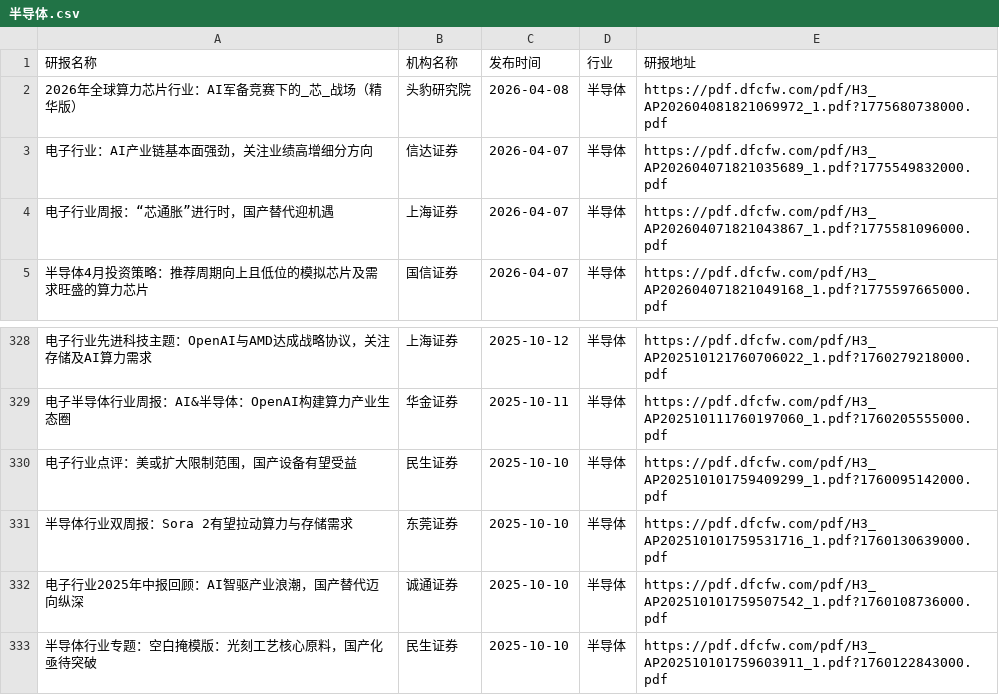
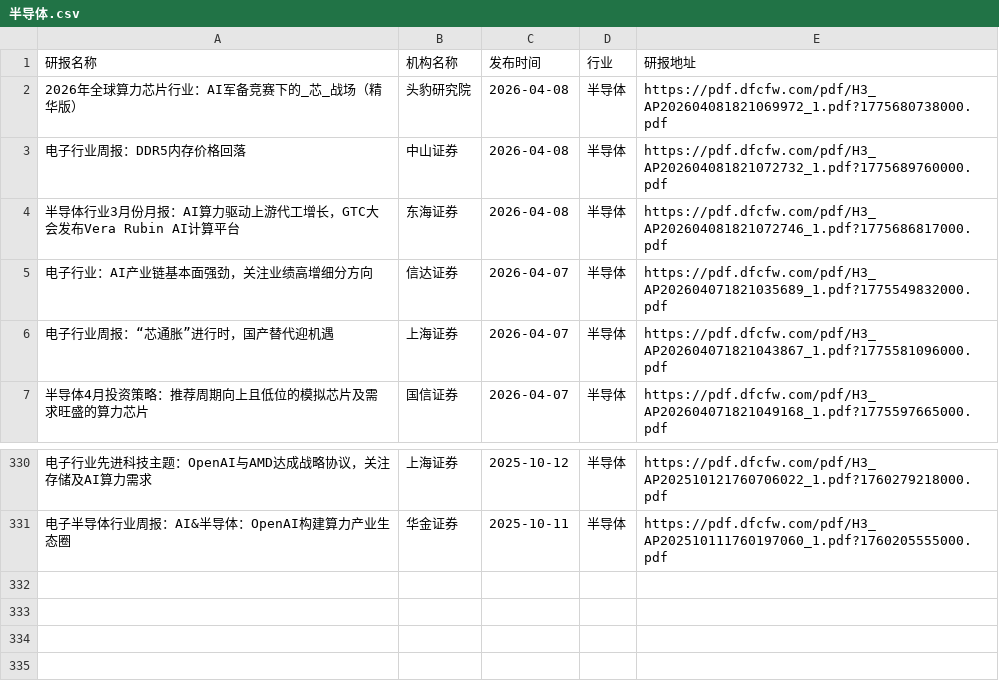
Before and after one commit to yueshandewu/dongcai_report, a CSV file: eastmoney/半导体.csv, drawn as a sheet; only a part is shown, gaps mark what is left out; removed rows and columns are numbered as before the commit, all else as after; the diff names each change by its address in the sheet, - before the commit and + after, or states it on an @@ line.

```diff
--- a/eastmoney/半导体.csv
+++ b/eastmoney/半导体.csv
+row 3: 电子行业周报：DDR5内存价格回落 | 中山证券 | 2026-04-08 | 半导体 | https://pdf.dfcfw.com/pdf/H3_AP202604081821072732_1.pdf?1775689760000.pdf
+row 4: 半导体行业3月份月报：AI算力驱动上游代工增长，GTC大会发布Vera Rubin AI计算平台 | 东海证券 | 2026-04-08 | 半导体 | https://pdf.dfcfw.com/pdf/H3_AP202604081821072746_1.pdf?1775686817000.pdf
-row 330: 电子行业点评：美或扩大限制范围，国产设备有望受益 | 民生证券 | 2025-10-10 | 半导体 | https://pdf.dfcfw.com/pdf/H3_AP202510101759409299_1.pdf?1760095142000.pdf
-row 331: 半导体行业双周报：Sora 2有望拉动算力与存储需求 | 东莞证券 | 2025-10-10 | 半导体 | https://pdf.dfcfw.com/pdf/H3_AP202510101759531716_1.pdf?1760130639000.pdf
-row 332: 电子行业2025年中报回顾：AI智驱产业浪潮，国产替代迈向纵深 | 诚通证券 | 2025-10-10 | 半导体 | https://pdf.dfcfw.com/pdf/H3_AP202510101759507542_1.pdf?1760108736000.pdf
-row 333: 半导体行业专题：空白掩模版：光刻工艺核心原料，国产化亟待突破 | 民生证券 | 2025-10-10 | 半导体 | https://pdf.dfcfw.com/pdf/H3_AP202510101759603911_1.pdf?1760122843000.pdf
```
Also changed, not shown: eastmoney/互联网服务.csv, eastmoney/旅游酒店.csv, 50 other files.
